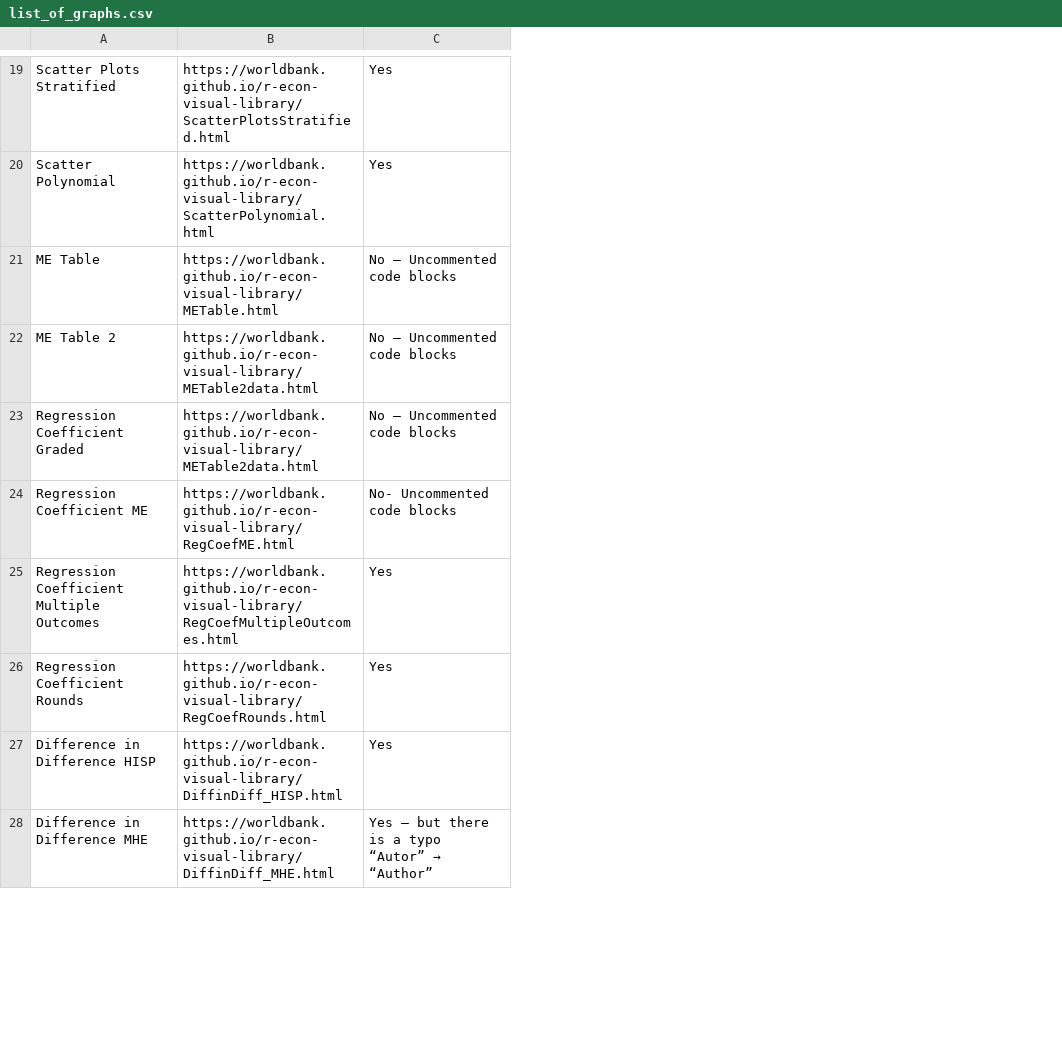
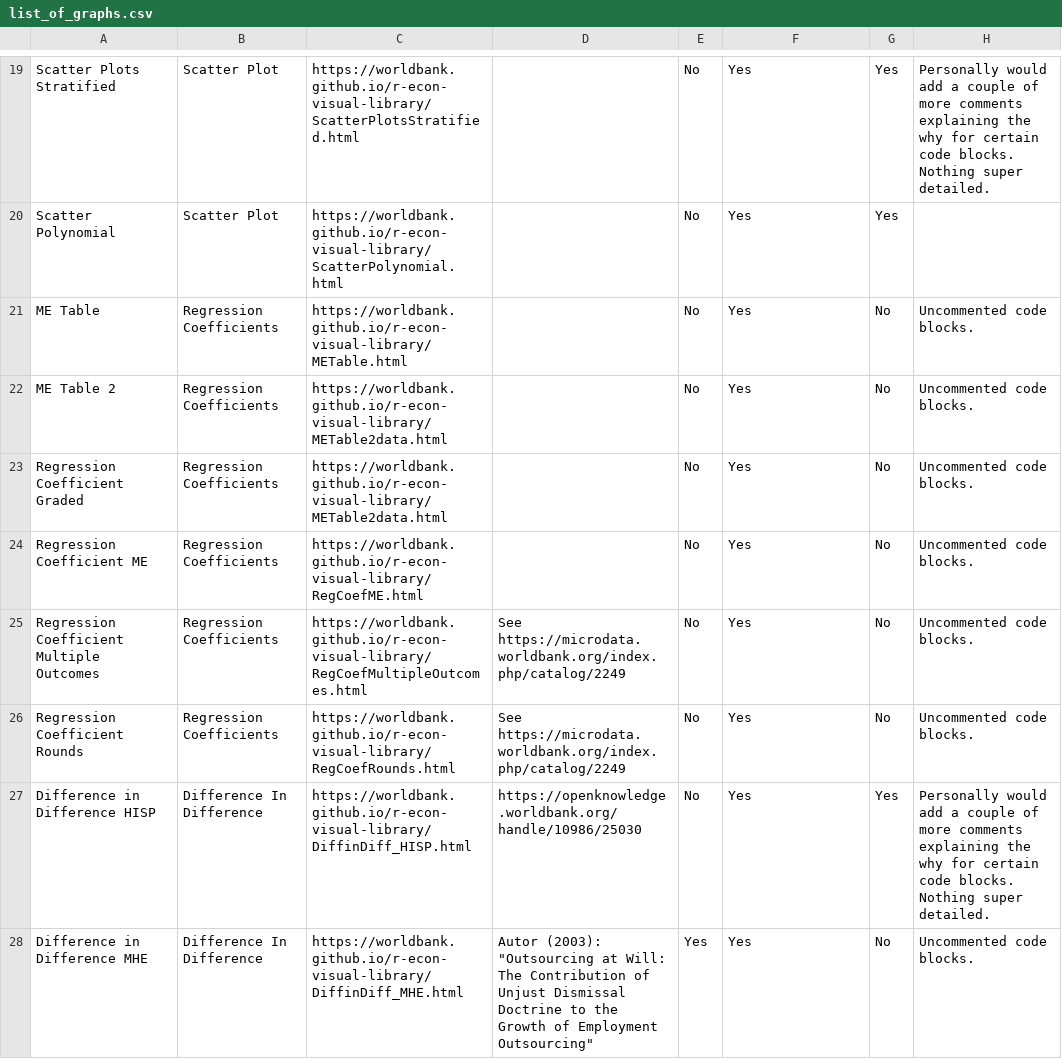
Before and after one commit to worldbank/r-econ-visual-library, a CSV file: Library/list_of_graphs.csv, drawn as a sheet; only a part is shown, gaps mark what is left out; addresses are those after the commit; the diff covers the shown part only; the diff names each change by its address in the sheet, - before the commit and + after, or states it on an @@ line.

Commit message:
Updating the CSV with columns on data sources, datacitations, and whether it was well commented or not.

```diff
--- a/Library/list_of_graphs.csv
+++ b/Library/list_of_graphs.csv
+column B, rows 19-28: Scatter Plot | Scatter Plot | Regression Coefficients | Regression Coefficients | Regression Coefficients | Regression Coefficients | Regression Coefficients | Regression Coefficients | Difference In Difference | Difference In Difference
+column D, rows 25-28: See https://microdata.worldbank.org/index.php/catalog/2249 | See https://microdata.worldbank.org/index.php/catalog/2249 | https://openknowledge.worldbank.org/handle/10986/25030 | Autor (2003): "Outsourcing at Will: The Contribution of Unjust Dismissal Doctrine to the Growth of Employment Outsourcing"
+column E, rows 19-28: No | No | No | No | No | No | No | No | No | Yes
+column G, rows 19-28: Yes | Yes | No | No | No | No | No | No | Yes | No
+column H, rows 19-28: Personally would add a couple of more comments explaining the why for certain code blocks. Nothing super detailed. |  | Uncommented code blocks. | Uncommented code blocks. | Uncommented code blocks. | Uncommented code blocks. | Uncommented code blocks. | Uncommented code blocks. | Personally would add a couple of more comments explaining the why for certain code blocks. Nothing super detailed. | Uncommented code blocks.
-F21:F23: No – Uncommented code blocks
+F21:F23: Yes
-F24: No- Uncommented code blocks
+F24: Yes
@@ F28: Yes – but there is a typo “Autor” → “Author” → Yes @@
```
Also changed, not shown: 2 added rows, 1 removed row and 4 edited cells elsewhere in this file.
